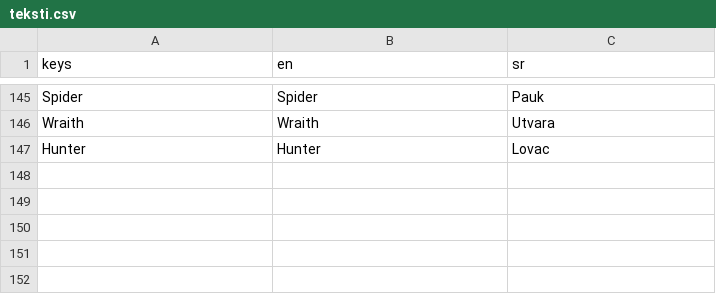
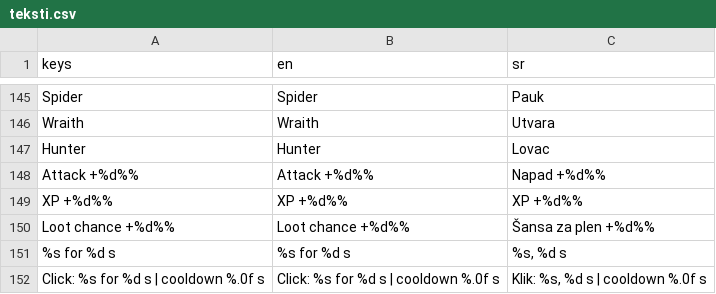
Before and after one commit to spy2901/Godot-mmorpg, a CSV file: translations/teksti.csv, drawn as a sheet; only a part is shown, gaps mark what is left out; the diff names each change by its address in the sheet, - before the commit and + after, or states it on an @@ line.

```diff
--- a/translations/teksti.csv
+++ b/translations/teksti.csv
+row 148: Attack +%d%% | Attack +%d%% | Napad +%d%%
+row 149: XP +%d%% | XP +%d%% | XP +%d%%
+row 150: Loot chance +%d%% | Loot chance +%d%% | Šansa za plen +%d%%
+row 151: %s for %d s | %s for %d s | %s, %d s
+row 152: Click: %s for %d s | cooldown %.0f s | Click: %s for %d s | cooldown %.0f s | Klik: %s, %d s | cooldown %.0f s
```
Also changed, not shown: 6 other files.
